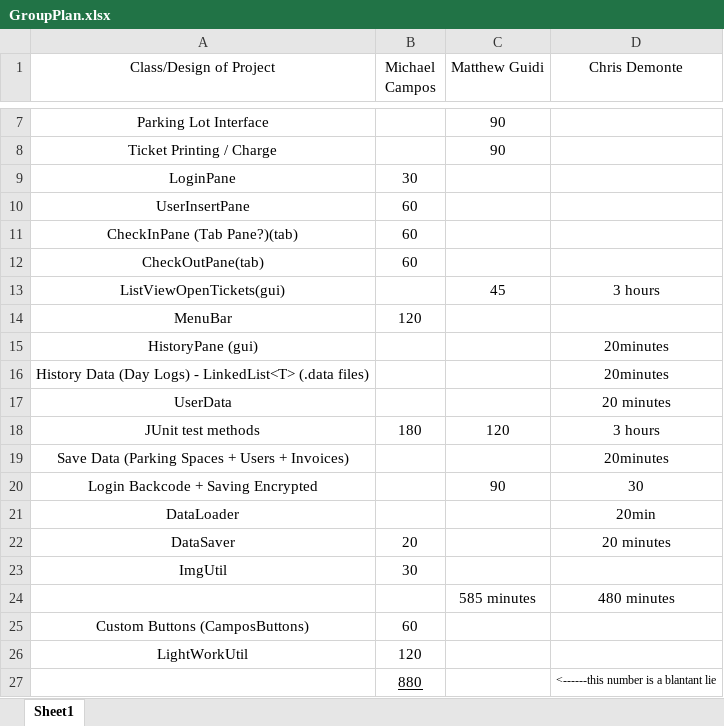
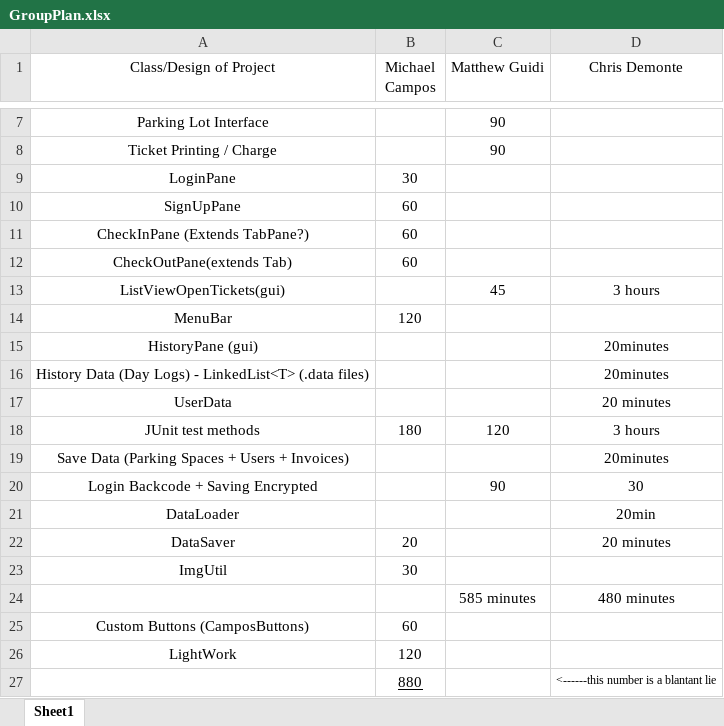
Before and after one commit to Camposm97/ParkingGarageProject, an Excel workbook: ProjectPlanningDocs/GroupPlan.xlsx, sheet Sheet1, drawn as a sheet; only a part is shown, gaps mark what is left out; values as stored, in another font and other column widths than the file's, no borders; the diff names each change by its address in the sheet, - before the commit and + after, or states it on an @@ line.

Commit message:
Made a few changes to GroupPlan (My Side Only)

```diff
--- a/ProjectPlanningDocs/GroupPlan.xlsx (sheet Sheet1)
+++ b/ProjectPlanningDocs/GroupPlan.xlsx (sheet Sheet1)
-A10 (Class/Design of Project): UserInsertPane
+A10 (Class/Design of Project): SignUpPane
-A11 (Class/Design of Project): CheckInPane (Tab Pane?)(tab)
+A11 (Class/Design of Project): CheckInPane (Extends TabPane?)
-A12 (Class/Design of Project): CheckOutPane(tab)
+A12 (Class/Design of Project): CheckOutPane(extends Tab)
-A26 (Class/Design of Project): LightWorkUtil
+A26 (Class/Design of Project): LightWork
```
